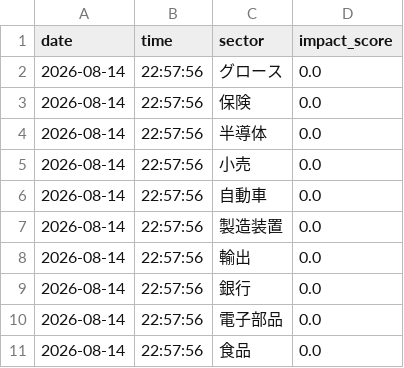
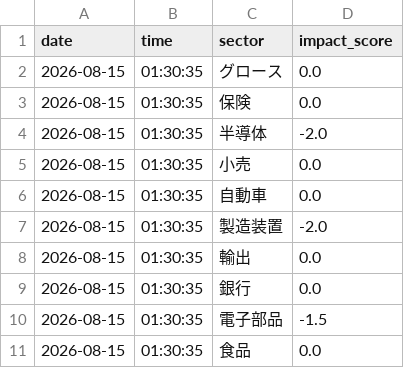
Before and after one commit to syake1/anti-trading-system, a CSV file: data/sector_impact.csv, drawn as a sheet.

```diff
--- a/data/sector_impact.csv
+++ b/data/sector_impact.csv
@@ -1,11 +1,11 @@
 date,time,sector,impact_score
-2026-08-14,22:57:56,グロース,0.0
-2026-08-14,22:57:56,保険,0.0
-2026-08-14,22:57:56,半導体,0.0
-2026-08-14,22:57:56,小売,0.0
-2026-08-14,22:57:56,自動車,0.0
-2026-08-14,22:57:56,製造装置,0.0
-2026-08-14,22:57:56,輸出,0.0
-2026-08-14,22:57:56,銀行,0.0
-2026-08-14,22:57:56,電子部品,0.0
-2026-08-14,22:57:56,食品,0.0
+2026-08-15,01:30:35,グロース,0.0
+2026-08-15,01:30:35,保険,0.0
+2026-08-15,01:30:35,半導体,-2.0
+2026-08-15,01:30:35,小売,0.0
+2026-08-15,01:30:35,自動車,0.0
+2026-08-15,01:30:35,製造装置,-2.0
+2026-08-15,01:30:35,輸出,0.0
+2026-08-15,01:30:35,銀行,0.0
+2026-08-15,01:30:35,電子部品,-1.5
+2026-08-15,01:30:35,食品,0.0
```
Also changed, not shown: data/market_environment.csv, data/source_audit.csv, 6 other files.
